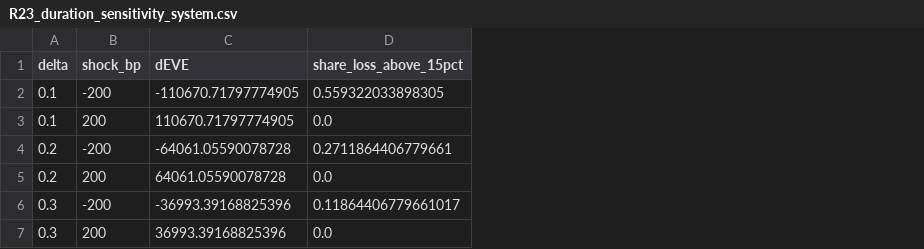
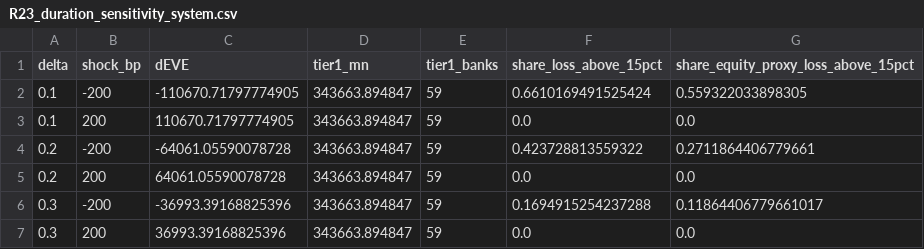
Before and after one commit to Havrilukuriy2004/oneu-thesis, a CSV file: review/R23_duration_sensitivity_system.csv, drawn as a sheet; addresses are those after the commit; the diff names each change by its address in the sheet, - before the commit and + after, or states it on an @@ line.

```diff
--- a/review/R23_duration_sensitivity_system.csv
+++ b/review/R23_duration_sensitivity_system.csv
+column D (tier1_mn), rows 2-7: all 343663.894847
+column E (tier1_banks), rows 2-7: all 59
+column G, rows 1-7: share_equity_proxy_loss_above_15pct | 0.559322033898305 | 0.0 | 0.2711864406779661 | 0.0 | 0.11864406779661017 | 0.0
-F2 (share_loss_above_15pct): 0.559322033898305
+F2 (share_loss_above_15pct): 0.6610169491525424
-F4 (share_loss_above_15pct): 0.2711864406779661
+F4 (share_loss_above_15pct): 0.423728813559322
-F6 (share_loss_above_15pct): 0.11864406779661017
+F6 (share_loss_above_15pct): 0.1694915254237288
```
Also changed, not shown: review/limitations_register.csv, 31 other files.
